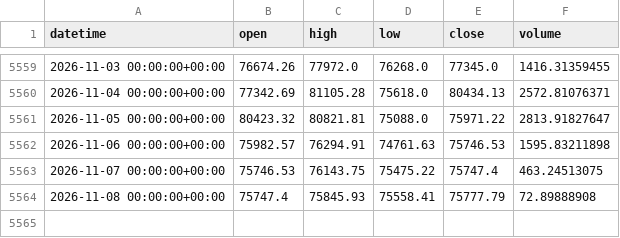
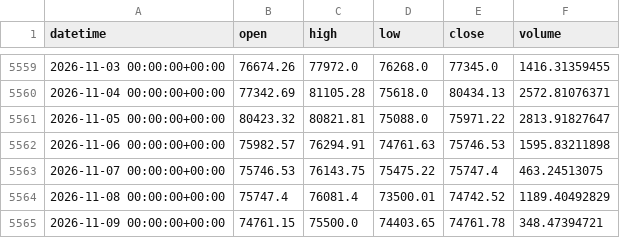
Before and after one commit to Polv89/bitstamp-btceur-minute-data, a CSV file: data/updates/btcusd_bitstamp_daily.csv, drawn as a sheet; only a part is shown, gaps mark what is left out.

```diff
--- a/data/updates/btcusd_bitstamp_daily.csv
+++ b/data/updates/btcusd_bitstamp_daily.csv
@@ -5563,2 +5563,3 @@ datetime,open,high,low,close,volume
 2026-11-07 00:00:00+00:00,75746.53,76143.75,75475.22,75747.4,463.24513075
-2026-11-08 00:00:00+00:00,75747.4,75845.93,75558.41,75777.79,72.89888908
+2026-11-08 00:00:00+00:00,75747.4,76081.4,73500.01,74742.52,1189.40492829
+2026-11-09 00:00:00+00:00,74761.15,75500.0,74403.65,74761.78,348.47394721
```
Also changed, not shown: data/updates/btceur_bitstamp_daily.csv.
